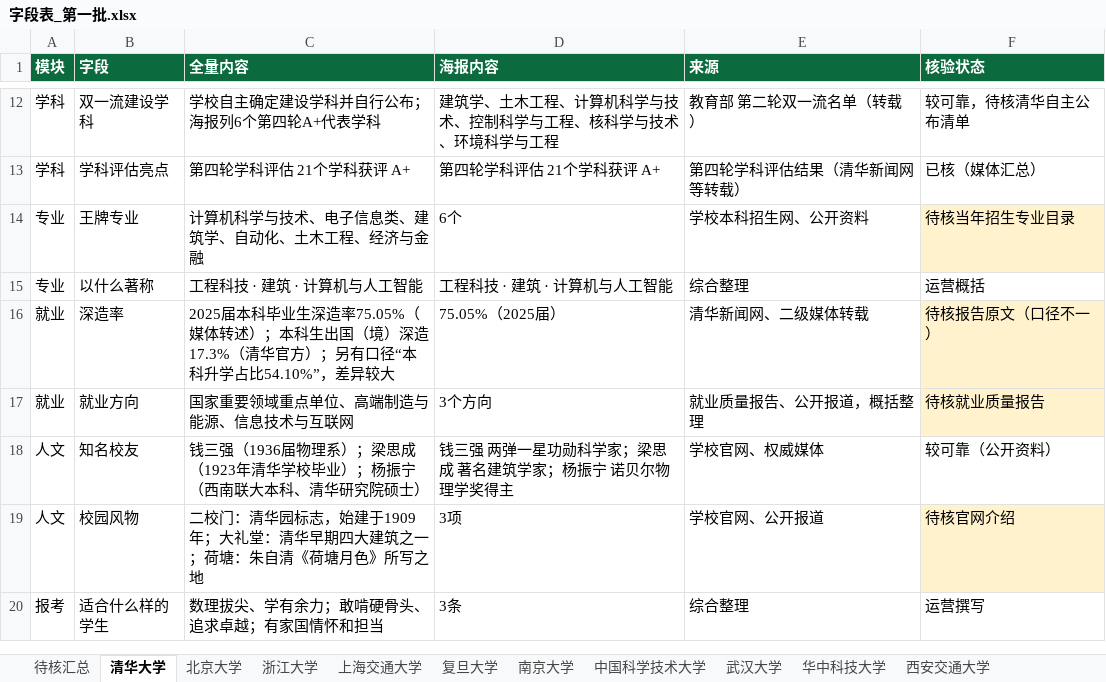
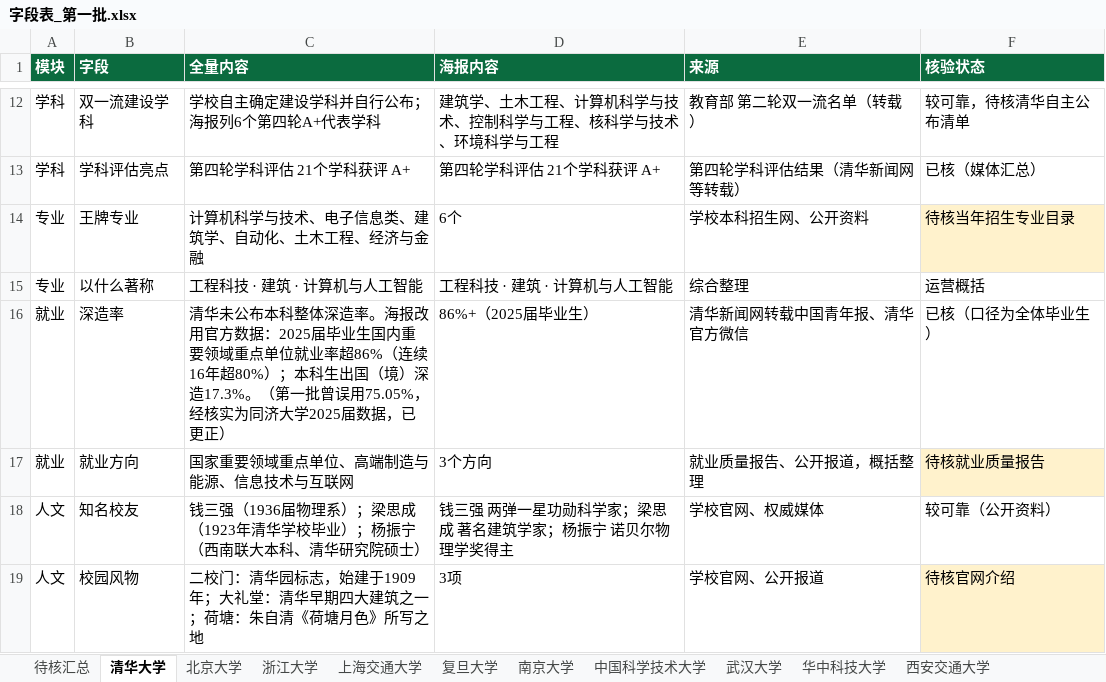
Before and after one commit to zhangzhitao0103-coder/-, an Excel workbook: college-posters/data/字段表_第一批.xlsx, sheet 清华大学, drawn as a sheet; only a part is shown, gaps mark what is left out; the shorter side is filled out with more unchanged rows; values as stored, in another font and other column widths than the file's, no borders; the diff names each change by its address in the sheet, - before the commit and + after, or states it on an @@ line.

```diff
--- a/college-posters/data/字段表_第一批.xlsx (sheet 清华大学)
+++ b/college-posters/data/字段表_第一批.xlsx (sheet 清华大学)
-C16 (全量内容): 2025届本科毕业生深造率75.05%（媒体转述）；本科生出国（境）深造17.3%（清华官方）；另有口径“本科升学占比54.10%”，差异较大
+C16 (全量内容): 清华未公布本科整体深造率。海报改用官方数据：2025届毕业生国内重要领域重点单位就业率超86%（连续16年超80%）；本科生出国（境）深造17.3%。（第一批曾误用75.05%，经核实为同济大学2025届数据，已更正）
-D16 (海报内容): 75.05%（2025届）
+D16 (海报内容): 86%+（2025届毕业生）
-E16 (来源): 清华新闻网、二级媒体转载
+E16 (来源): 清华新闻网转载中国青年报、清华官方微信
-F16 (核验状态): 待核报告原文（口径不一）
+F16 (核验状态): 已核（口径为全体毕业生）
-F16 fill: #FFF2CC
+F16 fill: none
```
Also changed, not shown: sheet 待核汇总, college-posters/data/985_211院校总名单.xlsx, 37 other files.
